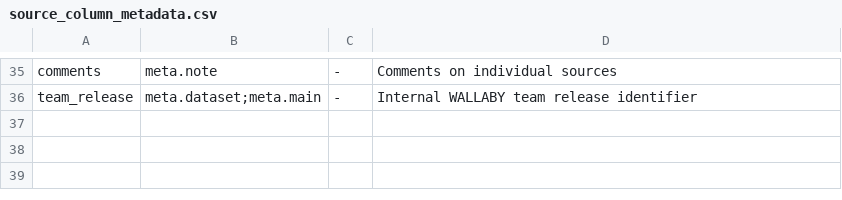
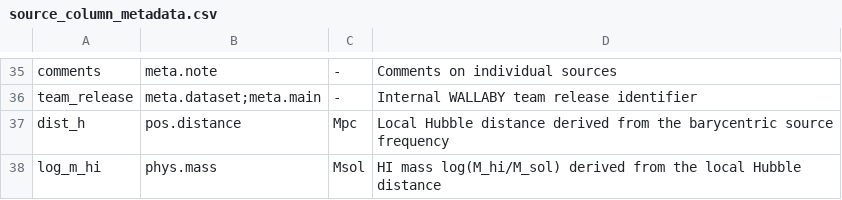
Before and after one commit to AusSRC/WALLABY_data_access, a CSV file: wallaby_data_access/source_column_metadata.csv, drawn as a sheet; only a part is shown, gaps mark what is left out; the diff names each change by its address in the sheet, - before the commit and + after, or states it on an @@ line.

Commit message:
add distance and HI mass to catalog

```diff
--- a/wallaby_data_access/source_column_metadata.csv
+++ b/wallaby_data_access/source_column_metadata.csv
+row 37: dist_h | pos.distance | Mpc | Local Hubble distance derived from the barycentric source frequency
+row 38: log_m_hi | phys.mass | Msol | HI mass log(M_hi/M_sol) derived from the local Hubble distance
```
Also changed, not shown: 1 other file.
